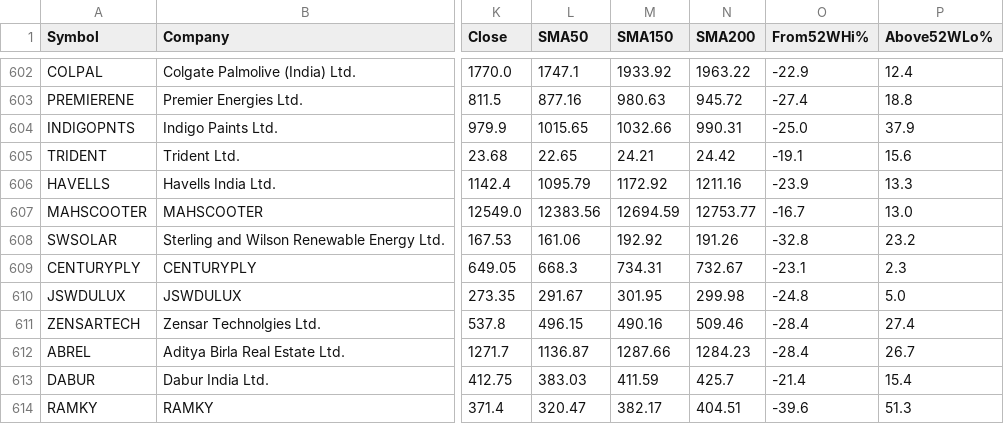
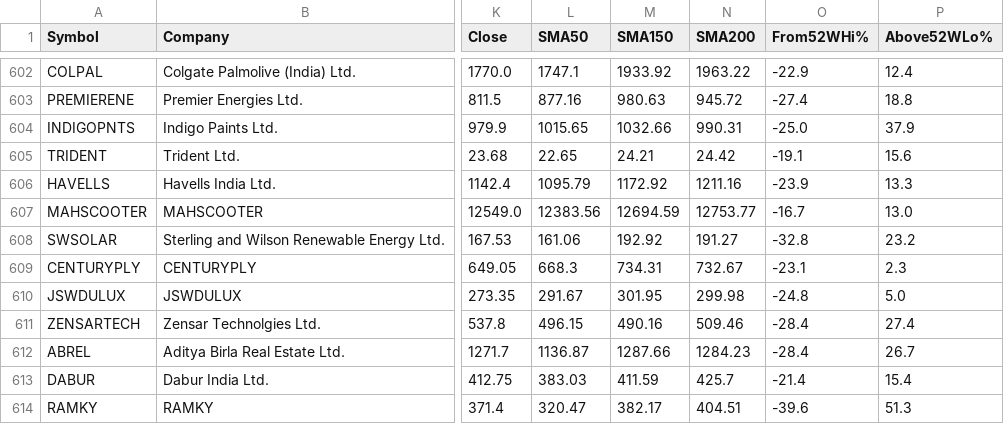
Before and after one commit to ironman54-dev/Wery, a CSV file: public/data/screener.csv, drawn as a sheet; only a part is shown, gaps mark what is left out; the diff names each change by its address in the sheet, - before the commit and + after, or states it on an @@ line.

```diff
--- a/public/data/screener.csv
+++ b/public/data/screener.csv
-N608 (SMA200): 191.26
+N608 (SMA200): 191.27
```
Also changed, not shown: 3 other files.
